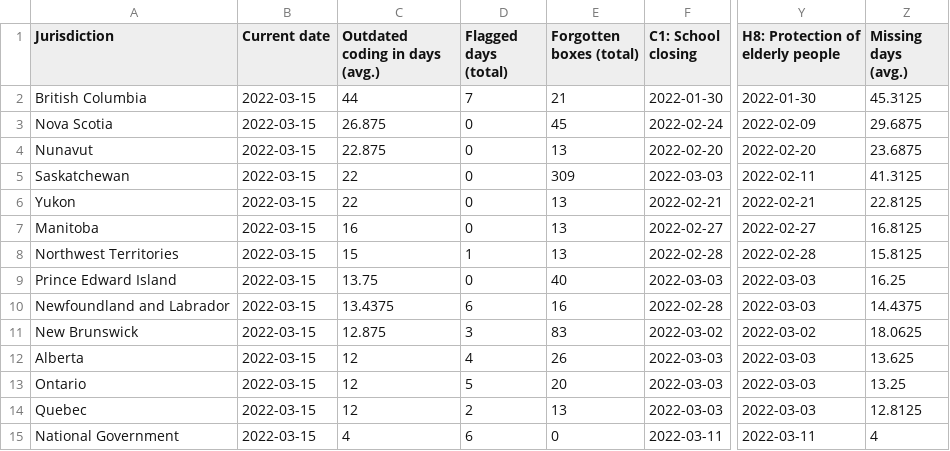
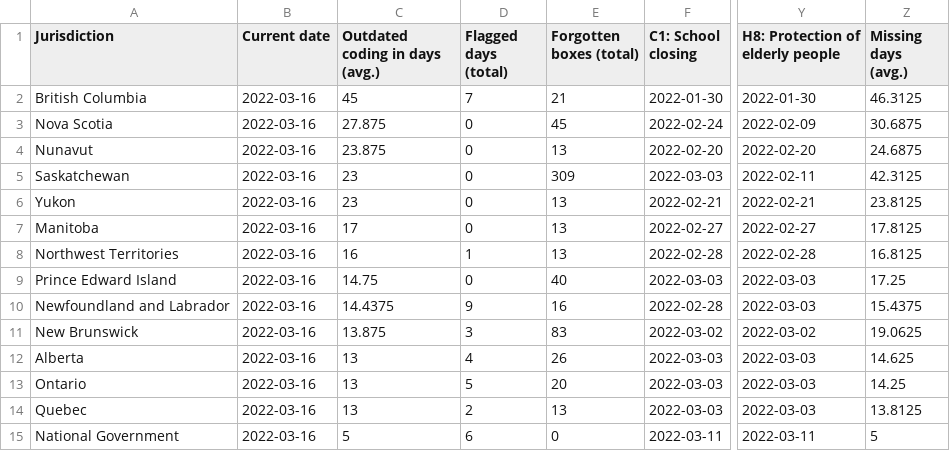
Before and after one commit to tatlowhelen/covid-policy-scratchpad, a CSV file: OxCGRT_coverage_status/CAN_OxCGRT_coverage_status.csv, drawn as a sheet; only a part is shown, gaps mark what is left out; the diff names each change by its address in the sheet, - before the commit and + after, or states it on an @@ line.

```diff
--- a/OxCGRT_coverage_status/CAN_OxCGRT_coverage_status.csv
+++ b/OxCGRT_coverage_status/CAN_OxCGRT_coverage_status.csv
-B2:B15 (Current date): 2022-03-15
+B2:B15 (Current date): 2022-03-16
-C2 (Outdated coding in days (avg.)): 44
+C2 (Outdated coding in days (avg.)): 45
-Z2 (Missing days (avg.)): 45.3125
+Z2 (Missing days (avg.)): 46.3125
-C3 (Outdated coding in days (avg.)): 26.875
+C3 (Outdated coding in days (avg.)): 27.875
-Z3 (Missing days (avg.)): 29.6875
+Z3 (Missing days (avg.)): 30.6875
-C4 (Outdated coding in days (avg.)): 22.875
+C4 (Outdated coding in days (avg.)): 23.875
-Z4 (Missing days (avg.)): 23.6875
+Z4 (Missing days (avg.)): 24.6875
-C5:C6 (Outdated coding in days (avg.)): 22
+C5:C6 (Outdated coding in days (avg.)): 23
-Z5 (Missing days (avg.)): 41.3125
+Z5 (Missing days (avg.)): 42.3125
-Z6 (Missing days (avg.)): 22.8125
+Z6 (Missing days (avg.)): 23.8125
-C7 (Outdated coding in days (avg.)): 16
+C7 (Outdated coding in days (avg.)): 17
-Z7 (Missing days (avg.)): 16.8125
+Z7 (Missing days (avg.)): 17.8125
-C8 (Outdated coding in days (avg.)): 15
+C8 (Outdated coding in days (avg.)): 16
-Z8 (Missing days (avg.)): 15.8125
+Z8 (Missing days (avg.)): 16.8125
-C9 (Outdated coding in days (avg.)): 13.75
+C9 (Outdated coding in days (avg.)): 14.75
-Z9 (Missing days (avg.)): 16.25
+Z9 (Missing days (avg.)): 17.25
-C10 (Outdated coding in days (avg.)): 13.4375
+C10 (Outdated coding in days (avg.)): 14.4375
-D10 (Flagged days (total)): 6
+D10 (Flagged days (total)): 9
-Z10 (Missing days (avg.)): 14.4375
+Z10 (Missing days (avg.)): 15.4375
-C11 (Outdated coding in days (avg.)): 12.875
+C11 (Outdated coding in days (avg.)): 13.875
-Z11 (Missing days (avg.)): 18.0625
+Z11 (Missing days (avg.)): 19.0625
-C12:C14 (Outdated coding in days (avg.)): 12
+C12:C14 (Outdated coding in days (avg.)): 13
-Z12 (Missing days (avg.)): 13.625
+Z12 (Missing days (avg.)): 14.625
-Z13 (Missing days (avg.)): 13.25
+Z13 (Missing days (avg.)): 14.25
-Z14 (Missing days (avg.)): 12.8125
+Z14 (Missing days (avg.)): 13.8125
-C15 (Outdated coding in days (avg.)): 4
+C15 (Outdated coding in days (avg.)): 5
-Z15 (Missing days (avg.)): 4
+Z15 (Missing days (avg.)): 5
```
Also changed, not shown: OxCGRT_coverage_status/BRA_OxCGRT_coverage_status.csv, OxCGRT_coverage_status/CHN_OxCGRT_coverage_status.csv, 3 other files.
